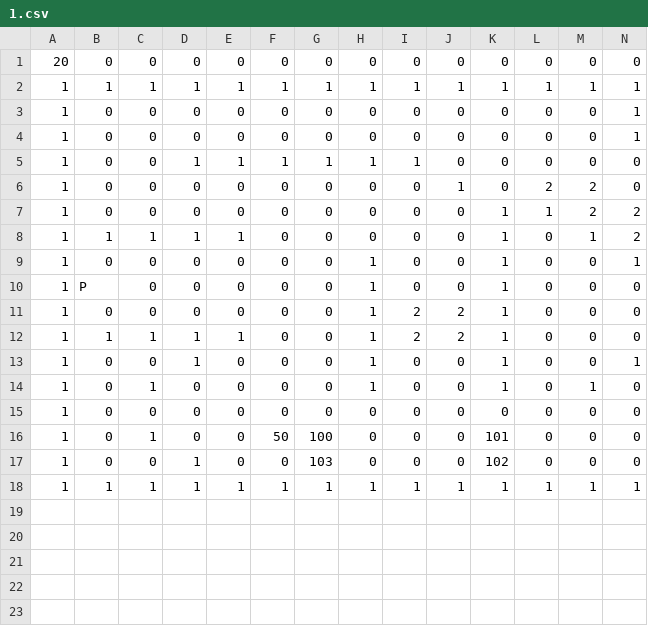
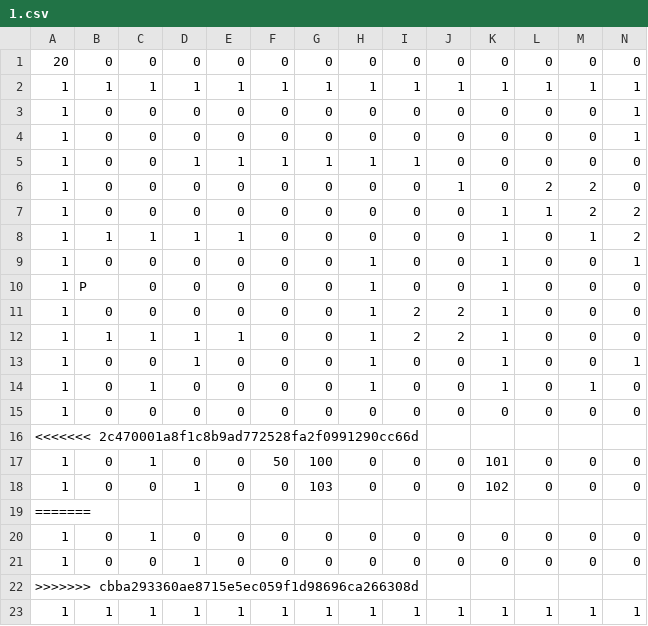
Before and after one commit to SGBaka/Studio-Project-4, a CSV file: Source/Life/GameData/Maps/1.csv, drawn as a sheet; only a part is shown; rows hold the shown columns only; the diff names each change by its address in the sheet, - before the commit and + after, or states it on an @@ line.

```diff
--- a/Source/Life/GameData/Maps/1.csv
+++ b/Source/Life/GameData/Maps/1.csv
+row 16: <<<<<<< 2c470001a8f1c8b9ad772528fa2f0991290cc66d
+row 19: =======
+row 20: 1 | 0 | 1 | 0 | 0 | 0 | 0 | 0 | 0 | 0 | 0 | 0 | 0 | 0
+row 21: 1 | 0 | 0 | 1 | 0 | 0 | 0 | 0 | 0 | 0 | 0 | 0 | 0 | 0
+row 22: >>>>>>> cbba293360ae8715e5ec059f1d98696ca266308d
```
Also changed, not shown: 2 other files.
